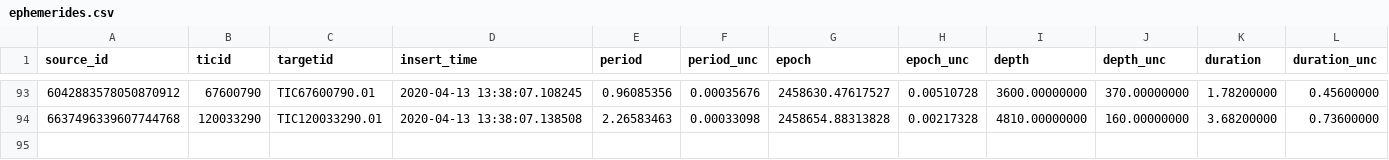
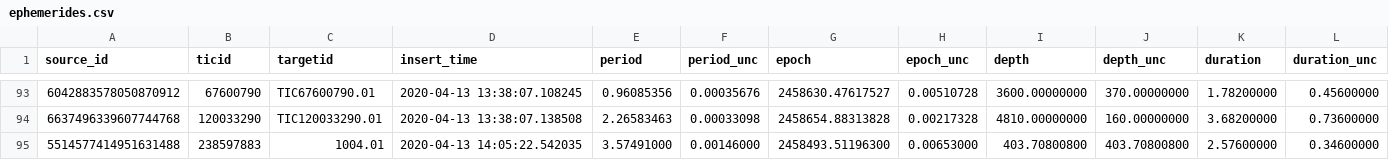
Before and after one commit to lgbouma/cdips_followup, a CSV file: data/ephemerides/ephemerides.csv, drawn as a sheet; only a part is shown, gaps mark what is left out; rows hold the shown columns only; the diff names each change by its address in the sheet, - before the commit and + after, or states it on an @@ line.

Commit message:
minor ephem insert

```diff
--- a/data/ephemerides/ephemerides.csv
+++ b/data/ephemerides/ephemerides.csv
+row 95: 5514577414951631488 | 238597883 | 1004.01 | 2020-04-13 14:05:22.542035 | 3.57491000 | 0.00146000 | 2458493.51196300 | 0.00653000 | 403.70800800 | 403.70800800 | 2.57600000 | 0.34600000
```
Also changed, not shown: 1 other file.
